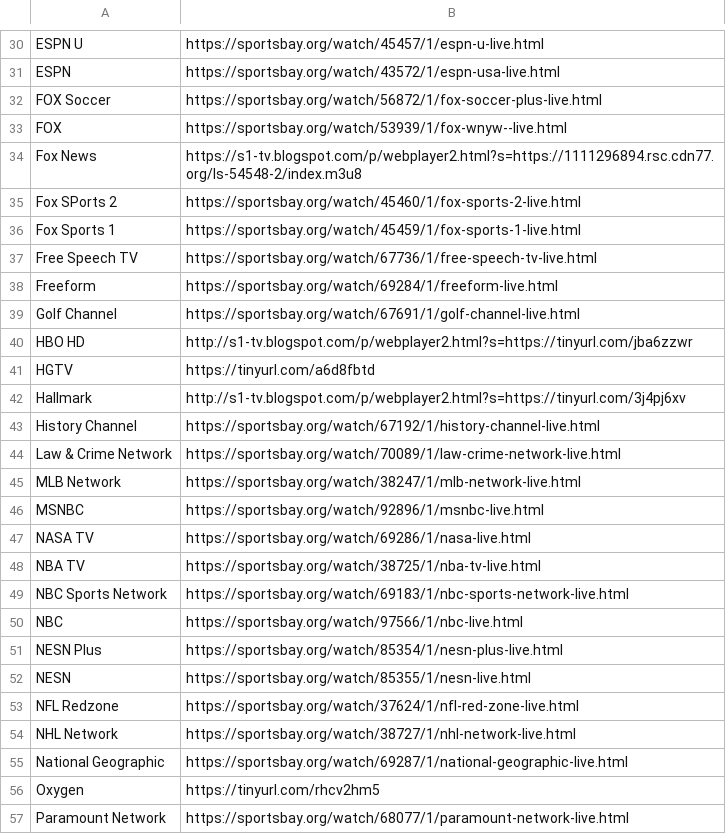
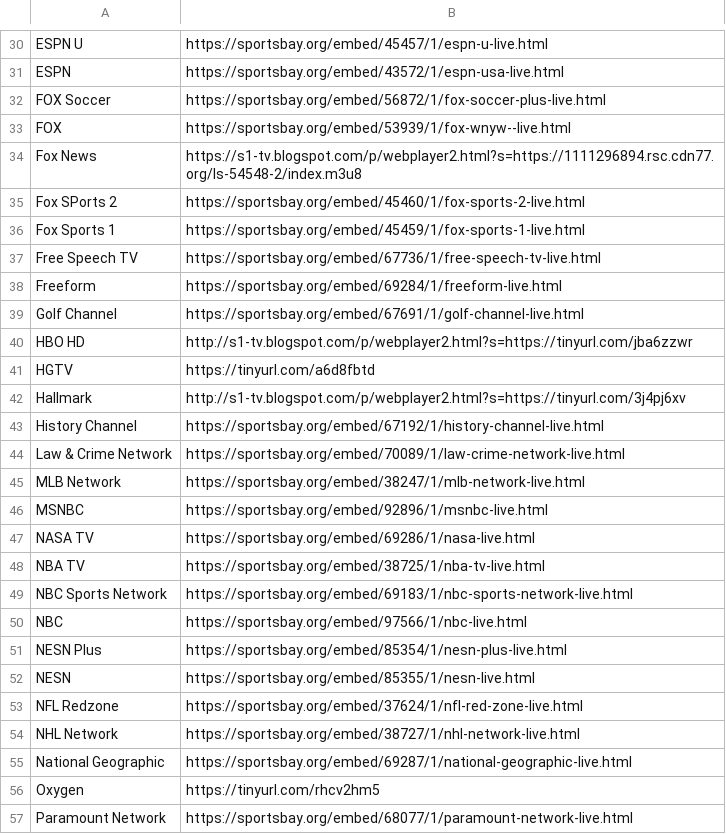
Before and after one commit to Danner36/Streaming_Eagle, a CSV file: stream_info.csv, drawn as a sheet; only a part is shown, gaps mark what is left out; the diff covers the shown part only; the diff names each change by its address in the sheet, - before the commit and + after, or states it on an @@ line.

```diff
--- a/stream_info.csv
+++ b/stream_info.csv
-B30: https://sportsbay.org/watch/45457/1/espn-u-live.html
+B30: https://sportsbay.org/embed/45457/1/espn-u-live.html
-B31: https://sportsbay.org/watch/43572/1/espn-usa-live.html
+B31: https://sportsbay.org/embed/43572/1/espn-usa-live.html
-B32: https://sportsbay.org/watch/56872/1/fox-soccer-plus-live.html
+B32: https://sportsbay.org/embed/56872/1/fox-soccer-plus-live.html
-B33: https://sportsbay.org/watch/53939/1/fox-wnyw--live.html
+B33: https://sportsbay.org/embed/53939/1/fox-wnyw--live.html
-B35: https://sportsbay.org/watch/45460/1/fox-sports-2-live.html
+B35: https://sportsbay.org/embed/45460/1/fox-sports-2-live.html
-B36: https://sportsbay.org/watch/45459/1/fox-sports-1-live.html
+B36: https://sportsbay.org/embed/45459/1/fox-sports-1-live.html
-B37: https://sportsbay.org/watch/67736/1/free-speech-tv-live.html
+B37: https://sportsbay.org/embed/67736/1/free-speech-tv-live.html
-B38: https://sportsbay.org/watch/69284/1/freeform-live.html
+B38: https://sportsbay.org/embed/69284/1/freeform-live.html
-B39: https://sportsbay.org/watch/67691/1/golf-channel-live.html
+B39: https://sportsbay.org/embed/67691/1/golf-channel-live.html
-B43: https://sportsbay.org/watch/67192/1/history-channel-live.html
+B43: https://sportsbay.org/embed/67192/1/history-channel-live.html
-B44: https://sportsbay.org/watch/70089/1/law-crime-network-live.html
+B44: https://sportsbay.org/embed/70089/1/law-crime-network-live.html
-B45: https://sportsbay.org/watch/38247/1/mlb-network-live.html
+B45: https://sportsbay.org/embed/38247/1/mlb-network-live.html
-B46: https://sportsbay.org/watch/92896/1/msnbc-live.html
+B46: https://sportsbay.org/embed/92896/1/msnbc-live.html
-B47: https://sportsbay.org/watch/69286/1/nasa-live.html
+B47: https://sportsbay.org/embed/69286/1/nasa-live.html
-B48: https://sportsbay.org/watch/38725/1/nba-tv-live.html
+B48: https://sportsbay.org/embed/38725/1/nba-tv-live.html
-B49: https://sportsbay.org/watch/69183/1/nbc-sports-network-live.html
+B49: https://sportsbay.org/embed/69183/1/nbc-sports-network-live.html
-B50: https://sportsbay.org/watch/97566/1/nbc-live.html
+B50: https://sportsbay.org/embed/97566/1/nbc-live.html
-B51: https://sportsbay.org/watch/85354/1/nesn-plus-live.html
+B51: https://sportsbay.org/embed/85354/1/nesn-plus-live.html
-B52: https://sportsbay.org/watch/85355/1/nesn-live.html
+B52: https://sportsbay.org/embed/85355/1/nesn-live.html
-B53: https://sportsbay.org/watch/37624/1/nfl-red-zone-live.html
+B53: https://sportsbay.org/embed/37624/1/nfl-red-zone-live.html
-B54: https://sportsbay.org/watch/38727/1/nhl-network-live.html
+B54: https://sportsbay.org/embed/38727/1/nhl-network-live.html
-B55: https://sportsbay.org/watch/69287/1/national-geographic-live.html
+B55: https://sportsbay.org/embed/69287/1/national-geographic-live.html
-B57: https://sportsbay.org/watch/68077/1/paramount-network-live.html
+B57: https://sportsbay.org/embed/68077/1/paramount-network-live.html
```
Also changed, not shown: 44 edited cells elsewhere in this file.
